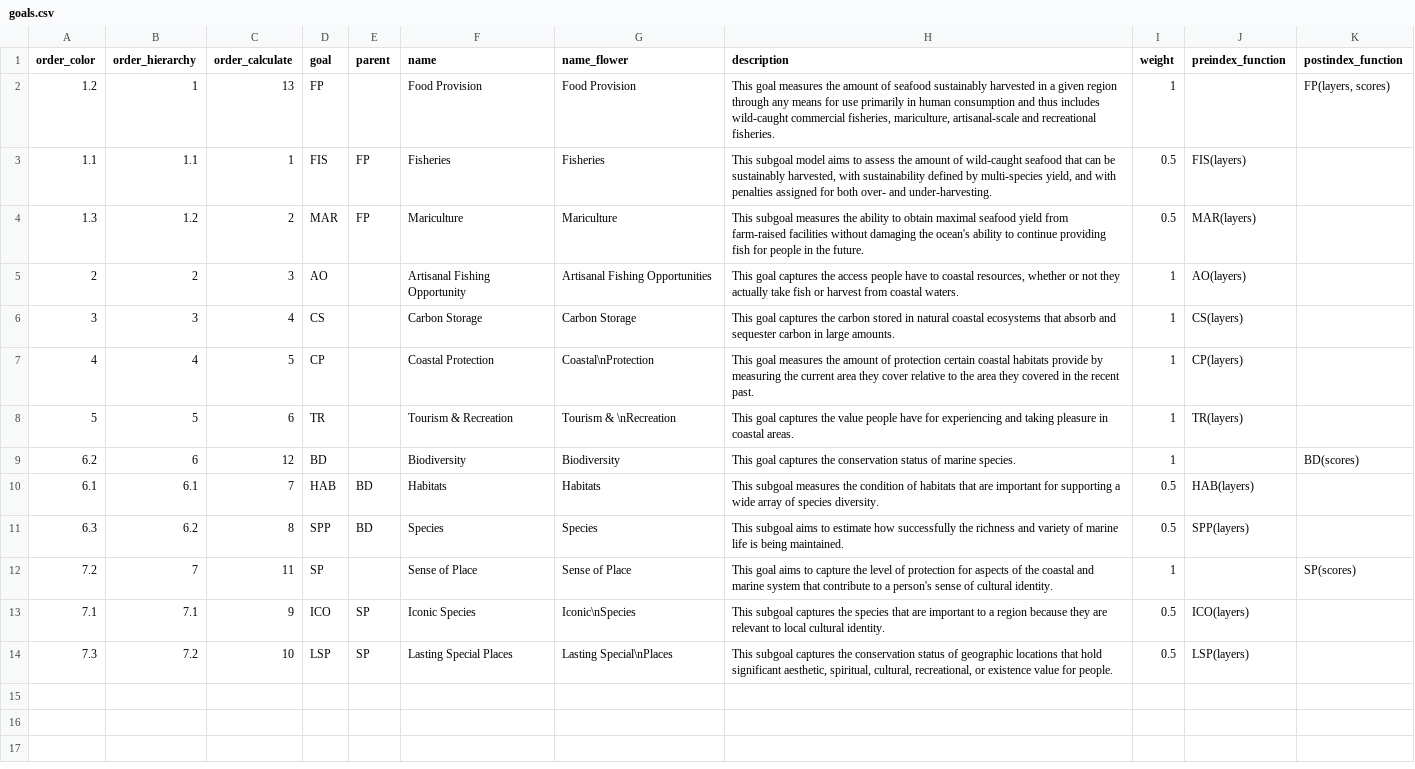
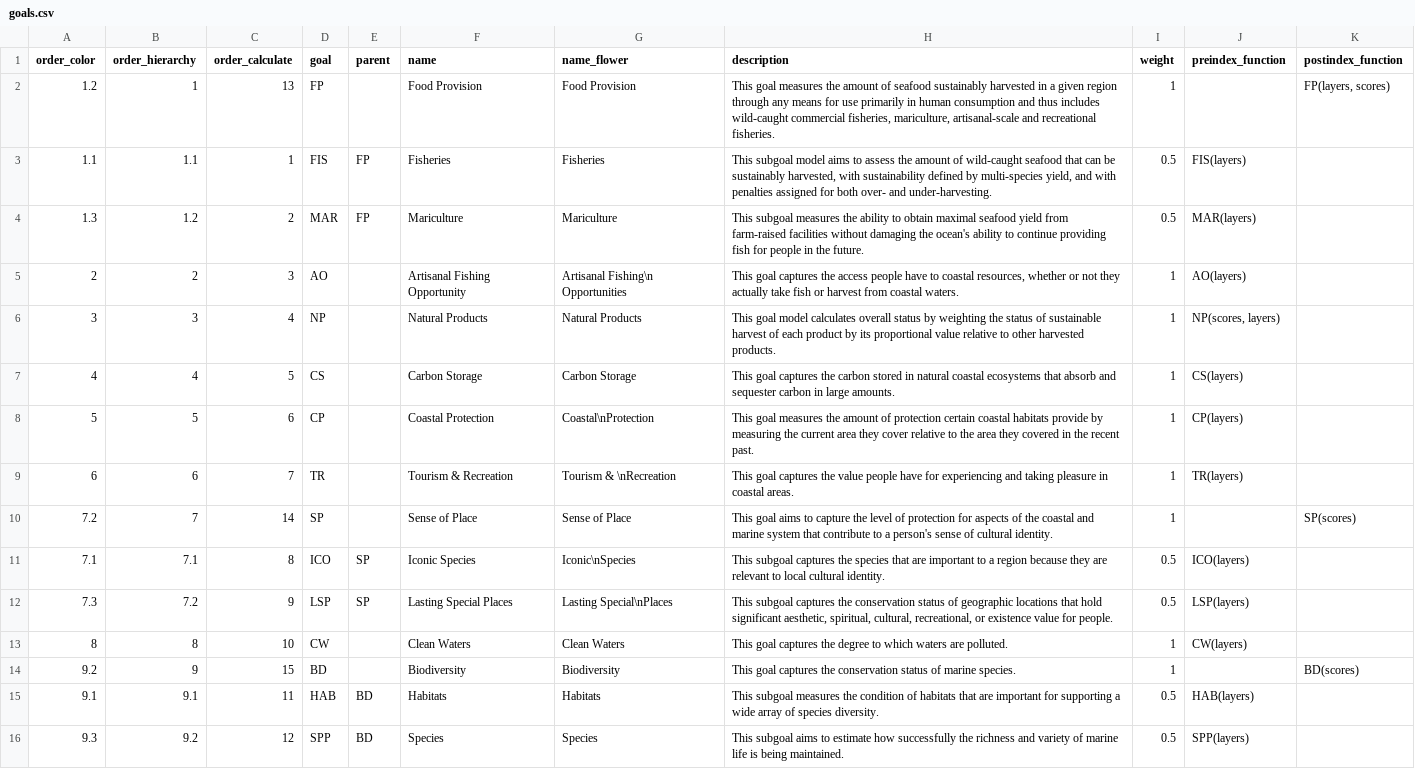
Before and after one commit to OHI-Science/bali, a CSV file: region2017/conf/goals.csv, drawn as a sheet.

```diff
--- a/region2017/conf/goals.csv
+++ b/region2017/conf/goals.csv
@@ -4,11 +4,13 @@ order_color,order_hierarchy,order_calculate,goal,parent,name,name_flower,descrip
 1.3,1.2,2,MAR,FP,Mariculture,Mariculture,This subgoal measures the ability to obtain maximal seafood yield from farm-raised facilities without damaging the ocean's ability to continue providing fish for people in the future.,0.5,MAR(layers),
-2,2,3,AO,,Artisanal Fishing Opportunity,           Artisanal Fishing Opportunities,"This goal captures the access people have to coastal resources, whether or not they actually take fish or harvest from coastal waters.",1,AO(layers),
-3,3,4,CS,,Carbon Storage,Carbon Storage,This goal captures the carbon stored in natural coastal ecosystems that absorb and sequester carbon in large amounts.,1,CS(layers),
-4,4,5,CP,,Coastal Protection,Coastal\nProtection,This goal measures the amount of protection certain coastal habitats provide by measuring the current area they cover relative to the area they covered in the recent past.,1,CP(layers),
-5,5,6,TR,,Tourism & Recreation,Tourism & \nRecreation,This goal captures the value people have for experiencing and taking pleasure in coastal areas.,1,TR(layers),
-6.2,6,12,BD,,Biodiversity,Biodiversity,This goal captures the conservation status of marine species.,1,,BD(scores)
-6.1,6.1,7,HAB,BD,Habitats,Habitats,This subgoal measures the condition of habitats that are important for supporting a wide array of species diversity.,0.5,HAB(layers),
-6.3,6.2,8,SPP,BD,Species,Species,This subgoal aims to estimate how successfully the richness and variety of marine life is being maintained.,0.5,SPP(layers),
-7.2,7,11,SP,,Sense of Place,Sense of Place,This goal aims to capture the level of protection for aspects of the coastal and marine system that contribute to a person's sense of cultural identity.,1,,SP(scores)
-7.1,7.1,9,ICO,SP,Iconic Species,Iconic\nSpecies,This subgoal captures the species that are important to a region because they are relevant to local cultural identity.,0.5,ICO(layers),
-7.3,7.2,10,LSP,SP,Lasting Special Places,Lasting Special\nPlaces,"This subgoal captures the conservation status of geographic locations that hold significant aesthetic, spiritual, cultural, recreational, or existence value for people.",0.5,LSP(layers),
+2,2,3,AO,,Artisanal Fishing Opportunity,Artisanal Fishing\n Opportunities,"This goal captures the access people have to coastal resources, whether or not they actually take fish or harvest from coastal waters.",1,AO(layers),
+3,3,4,NP,,Natural Products,Natural Products,This goal model calculates overall status by weighting the status of sustainable harvest of each product by its proportional value relative to other harvested products.,1,"NP(scores, layers)",
+4,4,5,CS,,Carbon Storage,Carbon Storage,This goal captures the carbon stored in natural coastal ecosystems that absorb and sequester carbon in large amounts.,1,CS(layers),
+5,5,6,CP,,Coastal Protection,Coastal\nProtection,This goal measures the amount of protection certain coastal habitats provide by measuring the current area they cover relative to the area they covered in the recent past.,1,CP(layers),
+6,6,7,TR,,Tourism & Recreation,Tourism & \nRecreation,This goal captures the value people have for experiencing and taking pleasure in coastal areas.,1,TR(layers),
+7.2,7,14,SP,,Sense of Place,Sense of Place,This goal aims to capture the level of protection for aspects of the coastal and marine system that contribute to a person's sense of cultural identity.,1,,SP(scores)
+7.1,7.1,8,ICO,SP,Iconic Species,Iconic\nSpecies,This subgoal captures the species that are important to a region because they are relevant to local cultural identity.,0.5,ICO(layers),
+7.3,7.2,9,LSP,SP,Lasting Special Places,Lasting Special\nPlaces,"This subgoal captures the conservation status of geographic locations that hold significant aesthetic, spiritual, cultural, recreational, or existence value for people.",0.5,LSP(layers),
+8,8,10,CW,,Clean Waters,Clean Waters,This goal captures the degree to which waters are polluted.,1,CW(layers),
+9.2,9,15,BD,,Biodiversity,Biodiversity,This goal captures the conservation status of marine species.,1,,BD(scores)
+9.1,9.1,11,HAB,BD,Habitats,Habitats,This subgoal measures the condition of habitats that are important for supporting a wide array of species diversity.,0.5,HAB(layers),
+9.3,9.2,12,SPP,BD,Species,Species,This subgoal aims to estimate how successfully the richness and variety of marine life is being maintained.,0.5,SPP(layers),
```
Also changed, not shown: region2017/conf/pressure_categories.csv, region2017/conf/pressures_matrix.csv, 3 other files.
